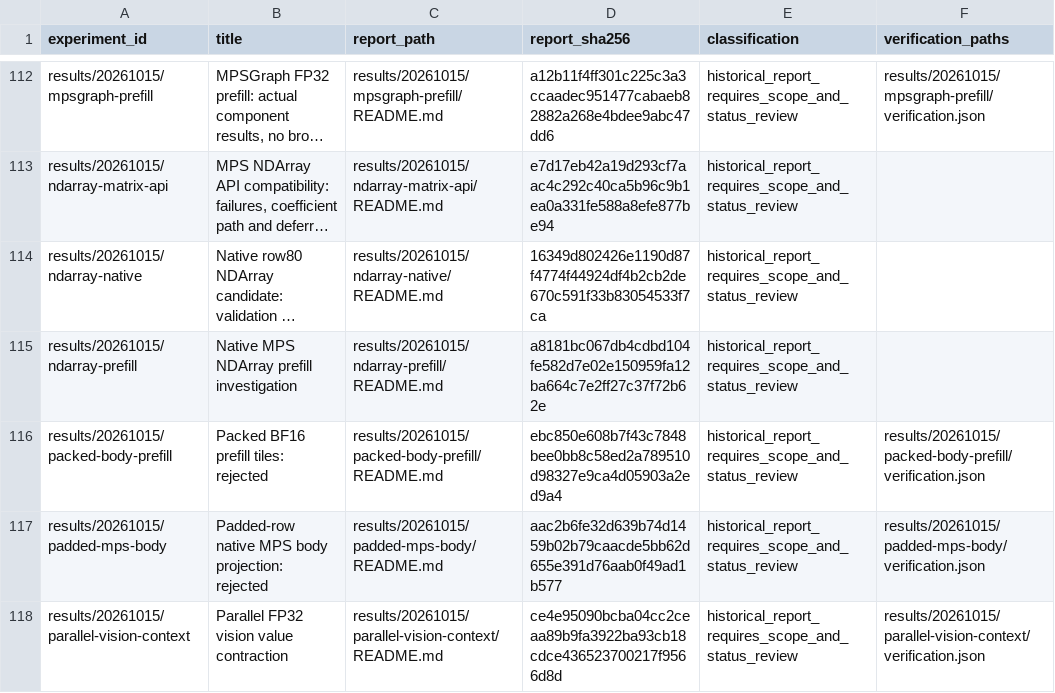
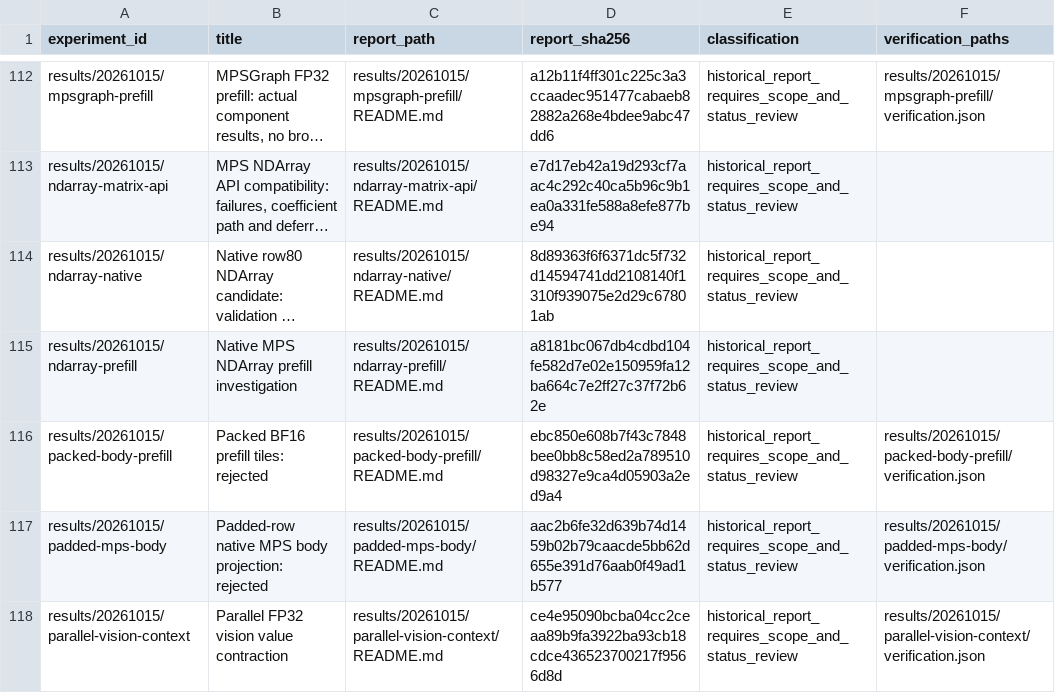
Before and after one commit to CantorAI/Garnet, a CSV file: docs/research/metal-method-evidence/index.csv, drawn as a sheet; only a part is shown, gaps mark what is left out; long unchanged cells end in …; the diff names each change by its address in the sheet, - before the commit and + after, or states it on an @@ line.

```diff
--- a/docs/research/metal-method-evidence/index.csv
+++ b/docs/research/metal-method-evidence/index.csv
-D114 (report_sha256): 16349d802426e1190d87f4774f44924df4b2cb2de670c591f33b83054533f7ca
+D114 (report_sha256): 8d89363f6f6371dc5f732d14594741dd2108140f1310f939075e2d29c67801ab
```
Also changed, not shown: 7 other files.
